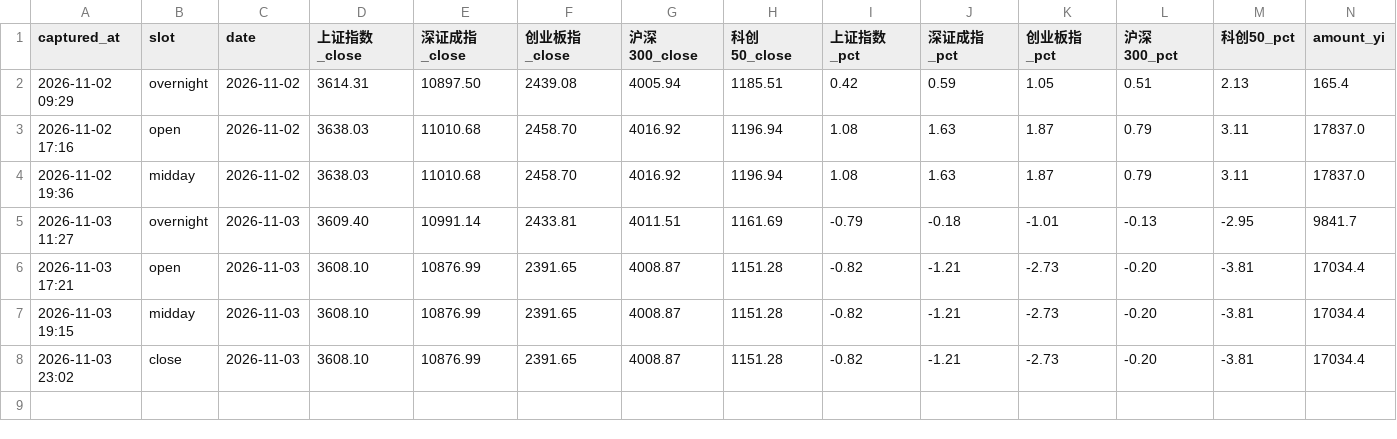
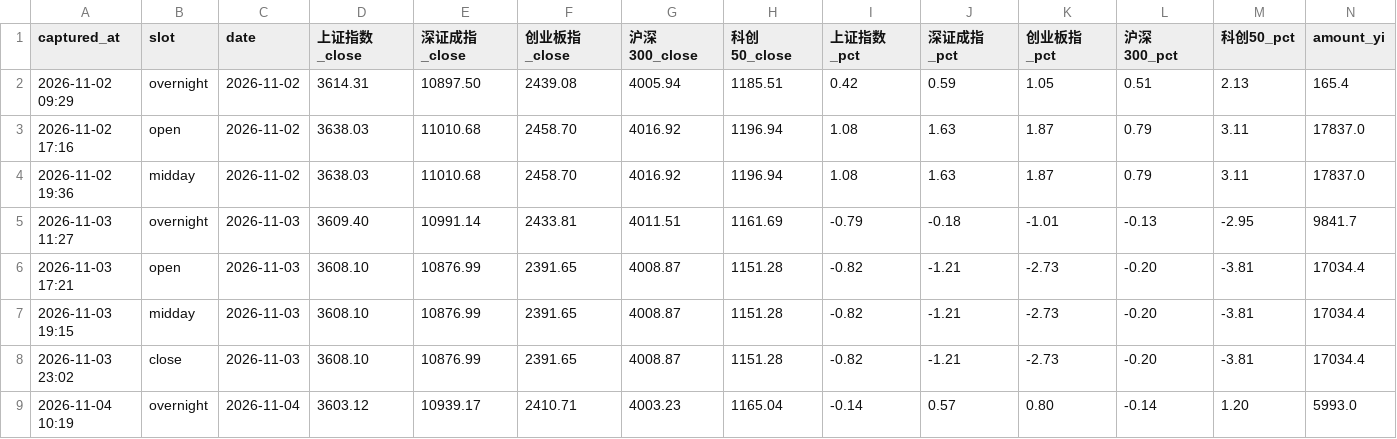
Before and after one commit to ychenfen/a-share-daily, a CSV file: data/pulses/2026-11.csv, drawn as a sheet; only a part is shown; rows hold the shown columns only; the diff names each change by its address in the sheet, - before the commit and + after, or states it on an @@ line.

Commit message:
chore(pulse): 2026-11-04 外围收盘

```diff
--- a/data/pulses/2026-11.csv
+++ b/data/pulses/2026-11.csv
+row 9: 2026-11-04 10:19 | overnight | 2026-11-04 | 3603.12 | 10939.17 | 2410.71 | 4003.23 | 1165.04 | -0.14 | 0.57 | 0.80 | -0.14 | 1.20 | 5993.0
```
Also changed, not shown: data/signals/2026.csv, 10 other files.
